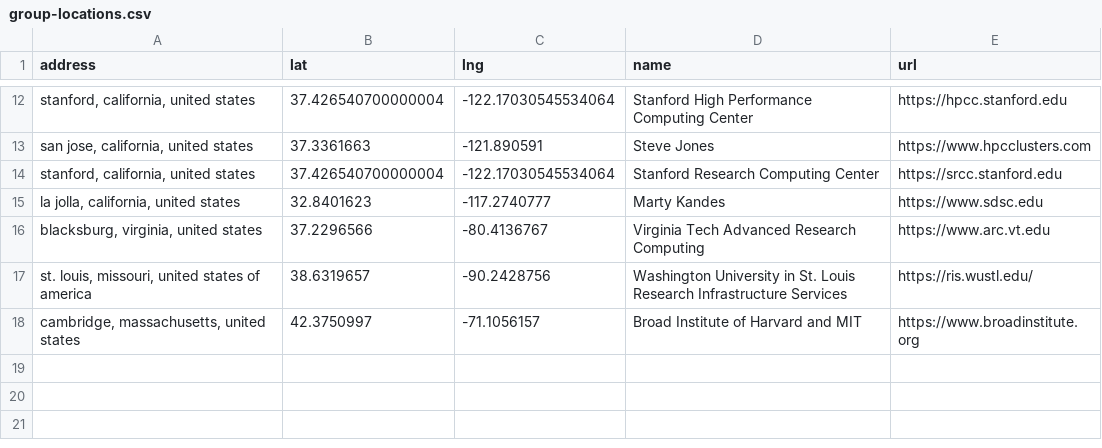
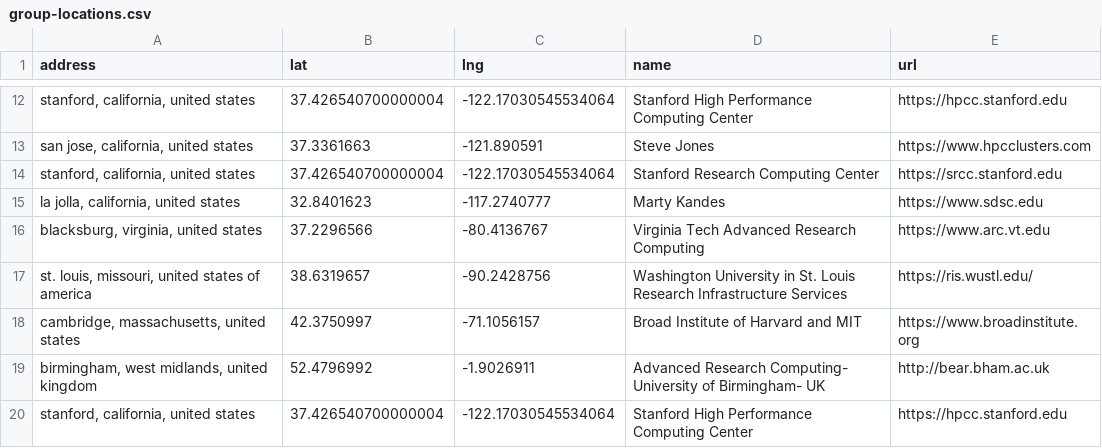
Before and after one commit to hpc-social/map, a CSV file: _data/group-locations.csv, drawn as a sheet; only a part is shown, gaps mark what is left out; the diff names each change by its address in the sheet, - before the commit and + after, or states it on an @@ line.

```diff
--- a/_data/group-locations.csv
+++ b/_data/group-locations.csv
+row 19: birmingham, west midlands, united kingdom | 52.4796992 | -1.9026911 | Advanced Research Computing- University of Birmingham- UK | http://bear.bham.ac.uk
+row 20: stanford, california, united states | 37.426540700000004 | -122.17030545534064 | Stanford High Performance Computing Center | https://hpcc.stanford.edu
```
